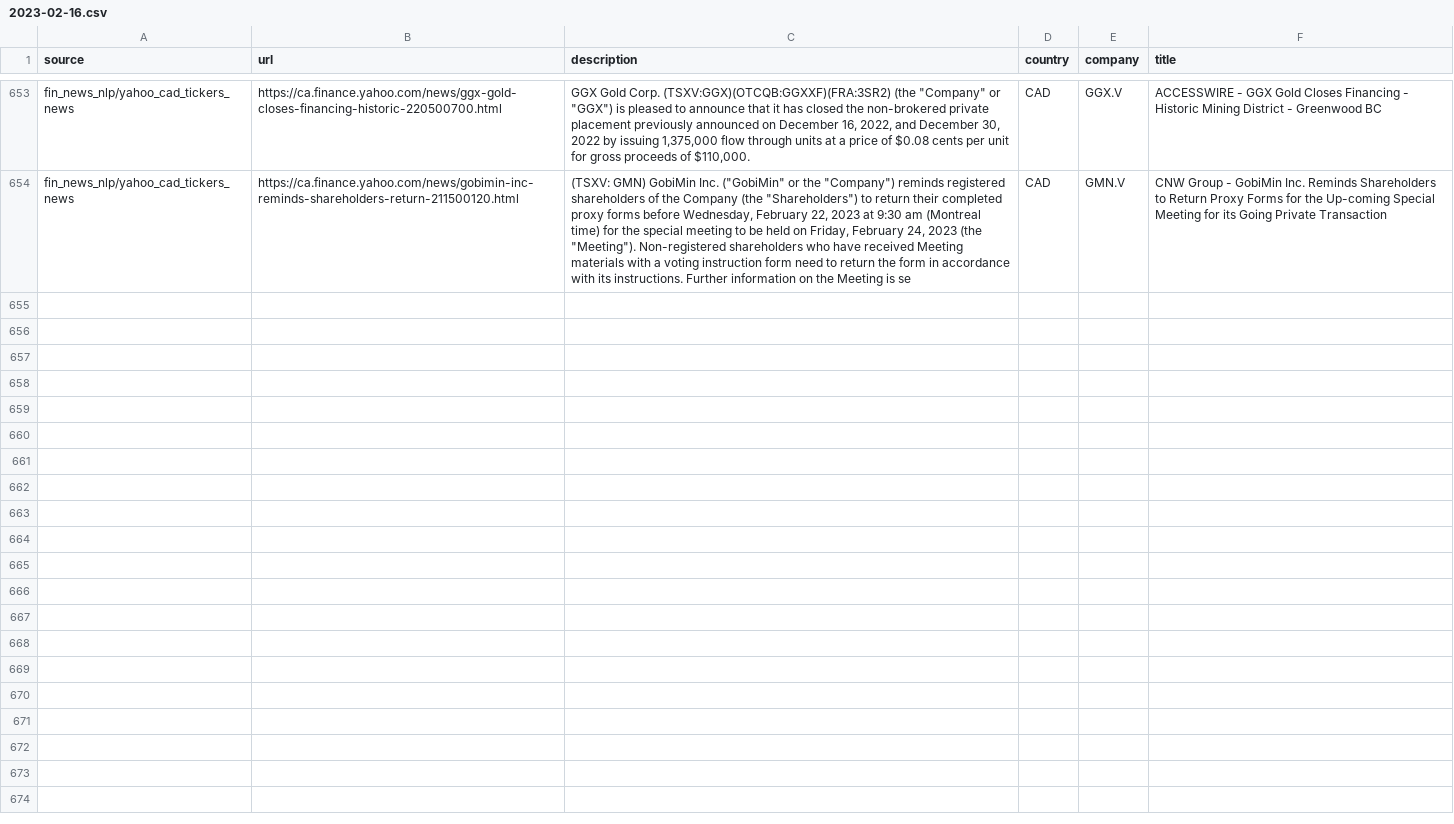
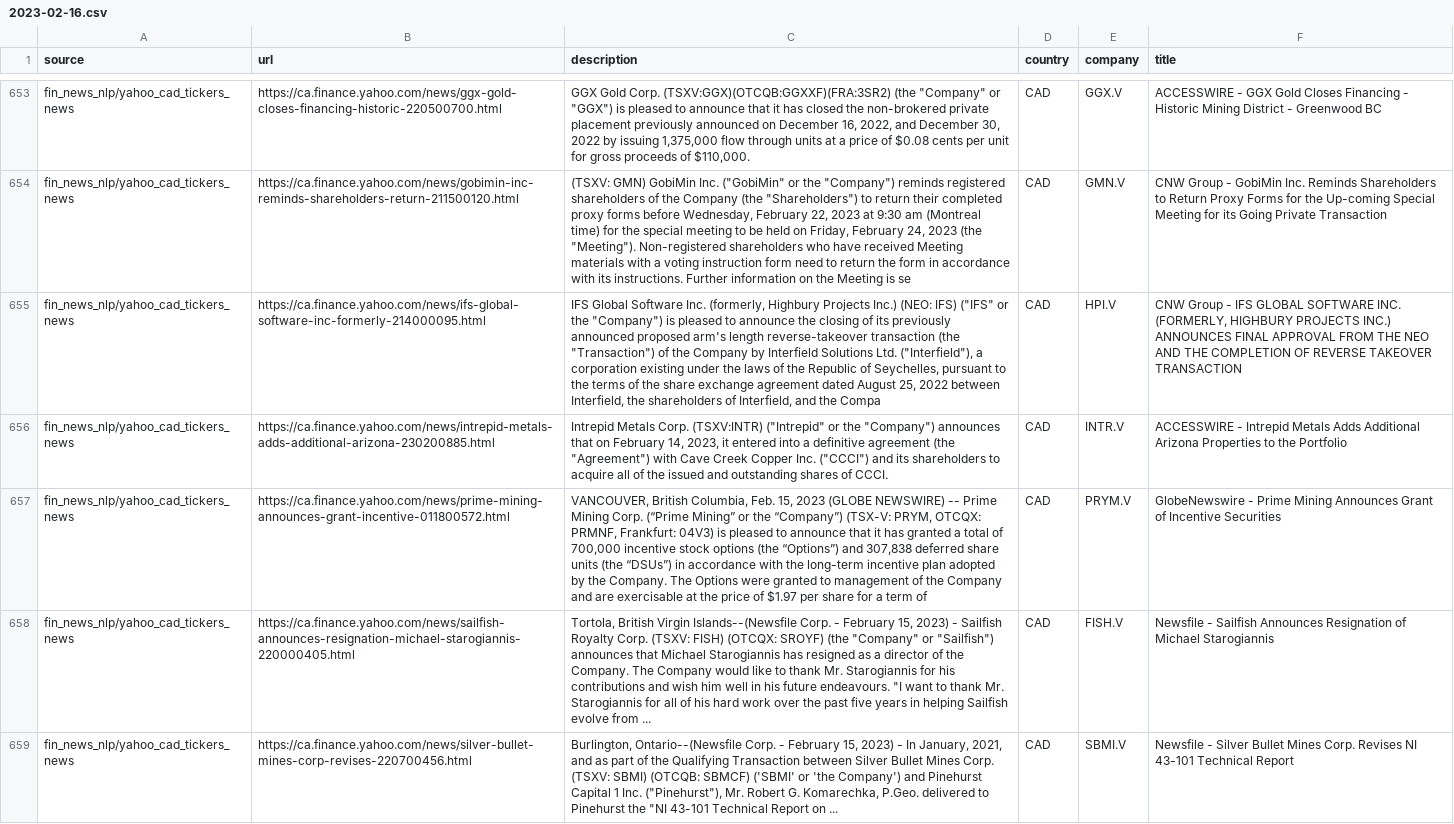
Before and after one commit to dli-invest/reccomendation-engine, a CSV file: ref/training/2023-02-16.csv, drawn as a sheet; only a part is shown, gaps mark what is left out; the diff covers the shown part only; the diff names each change by its address in the sheet, - before the commit and + after, or states it on an @@ line.

```diff
--- a/ref/training/2023-02-16.csv
+++ b/ref/training/2023-02-16.csv
+row 655: fin_news_nlp/yahoo_cad_tickers_news | https://ca.finance.yahoo.com/news/ifs-global-software-inc-formerly-214000095.html | IFS Global Software Inc. (formerly, Highbury Projects Inc.) (NEO: IFS) ("IFS" or the "Company") is pleased to announce the closing of its previously announced proposed arm's length reverse-takeover transaction (the "Transaction") of the Company by Interfield Solutions Ltd. ("Interfield"), a corporation existing under the laws of the Republic of Seychelles, pursuant to the terms of the share exchange agreement dated August 25, 2022 between Interfield, the shareholders of Interfield, and the Compa | CAD | HPI.V | CNW Group - IFS GLOBAL SOFTWARE INC. (FORMERLY, HIGHBURY PROJECTS INC.) ANNOUNCES FINAL APPROVAL FROM THE NEO AND THE COMPLETION OF REVERSE TAKEOVER TRANSACTION
+row 656: fin_news_nlp/yahoo_cad_tickers_news | https://ca.finance.yahoo.com/news/intrepid-metals-adds-additional-arizona-230200885.html | Intrepid Metals Corp. (TSXV:INTR) ("Intrepid" or the "Company") announces that on February 14, 2023, it entered into a definitive agreement (the "Agreement") with Cave Creek Copper Inc. ("CCCI") and its shareholders to acquire all of the issued and outstanding shares of CCCI. | CAD | INTR.V | ACCESSWIRE - Intrepid Metals Adds Additional Arizona Properties to the Portfolio
+row 657: fin_news_nlp/yahoo_cad_tickers_news | https://ca.finance.yahoo.com/news/prime-mining-announces-grant-incentive-011800572.html | VANCOUVER, British Columbia, Feb. 15, 2023 (GLOBE NEWSWIRE) -- Prime Mining Corp. (“Prime Mining” or the “Company”) (TSX-V: PRYM, OTCQX: PRMNF, Frankfurt: 04V3) is pleased to announce that it has granted a total of 700,000 incentive stock options (the “Options”) and 307,838 deferred share units (the “DSUs”) in accordance with the long-term incentive plan adopted by the Company. The Options were granted to management of the Company and are exercisable at the price of $1.97 per share for a term of | CAD | PRYM.V | GlobeNewswire - Prime Mining Announces Grant of Incentive Securities
+row 658: fin_news_nlp/yahoo_cad_tickers_news | https://ca.finance.yahoo.com/news/sailfish-announces-resignation-michael-starogiannis-220000405.html | Tortola, British Virgin Islands--(Newsfile Corp. - February 15, 2023) - Sailfish Royalty Corp. (TSXV: FISH) (OTCQX: SROYF) (the "Company" or "Sailfish") announces that Michael Starogiannis has resigned as a director of the Company. The Company would like to thank Mr. Starogiannis for his contributions and wish him well in his future endeavours. "I want to thank Mr. Starogiannis for all of his hard work over the past five years in helping Sailfish evolve from ... | CAD | FISH.V | Newsfile - Sailfish Announces Resignation of Michael Starogiannis
+row 659: fin_news_nlp/yahoo_cad_tickers_news | https://ca.finance.yahoo.com/news/silver-bullet-mines-corp-revises-220700456.html | Burlington, Ontario--(Newsfile Corp. - February 15, 2023) - In January, 2021, and as part of the Qualifying Transaction between Silver Bullet Mines Corp. (TSXV: SBMI) (OTCQB: SBMCF) ('SBMI' or 'the Company') and Pinehurst Capital 1 Inc. ("Pinehurst"), Mr. Robert G. Komarechka, P.Geo. delivered to Pinehurst the "NI 43-101 Technical Report on ... | CAD | SBMI.V | Newsfile - Silver Bullet Mines Corp. Revises NI 43-101 Technical Report
```
Also changed, not shown: 4 added rows elsewhere in this file, 1 other file.
